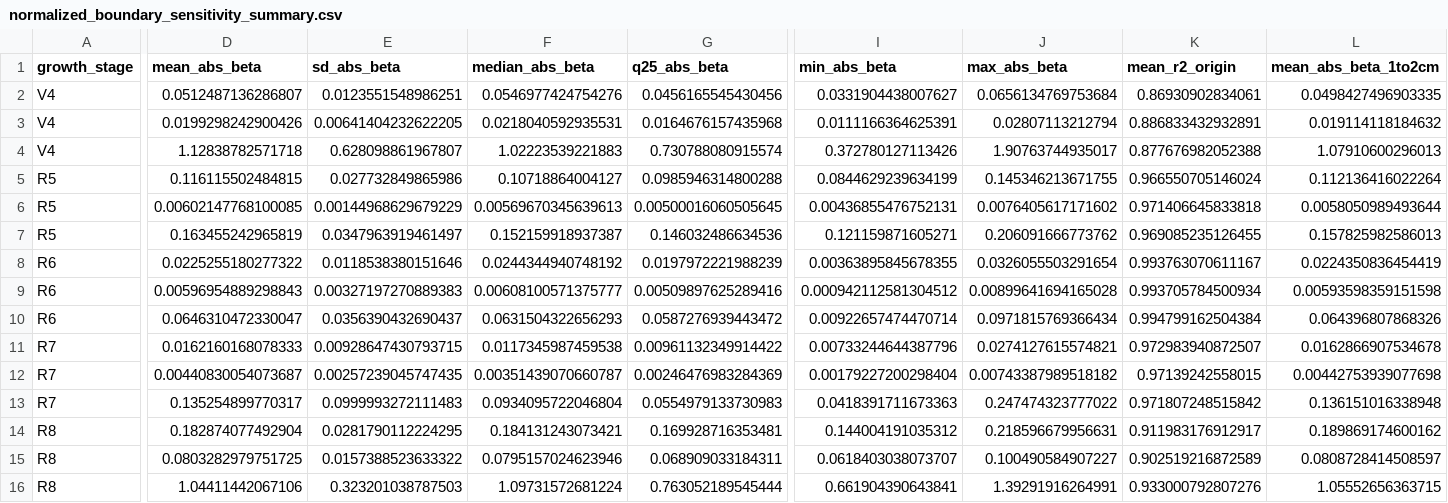
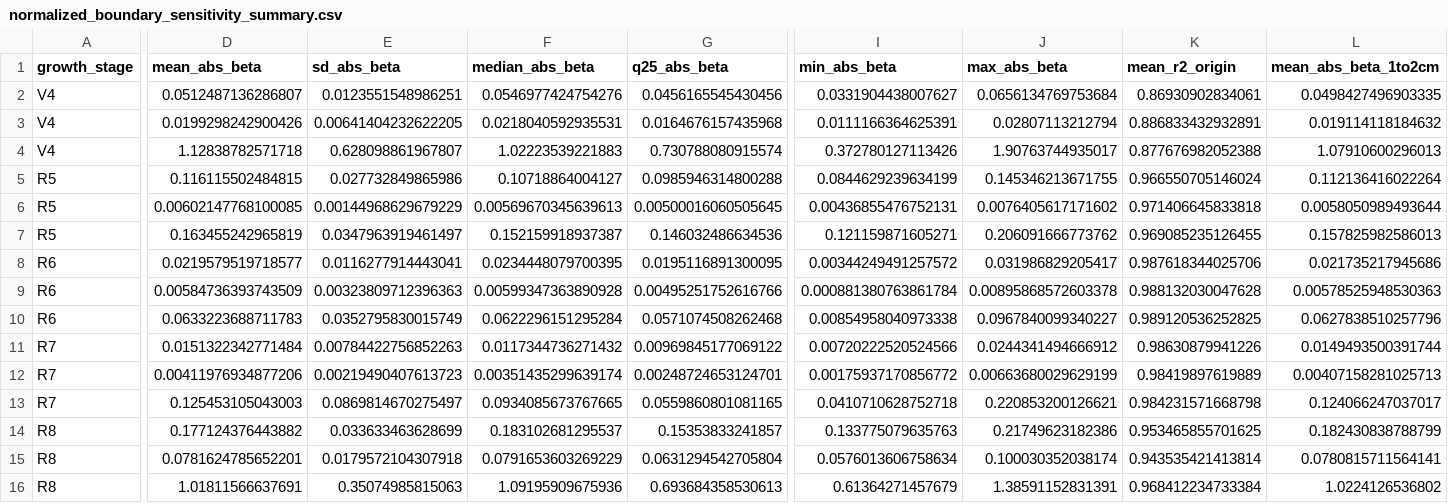
Before and after one commit to JGB-GIS-RS/common-bean-uav-canopy-boundary-sensitivity, a CSV file: derived/boundary_sensitivity/normalized_boundary_sensitivity_summary.csv, drawn as a sheet; only a part is shown, gaps mark what is left out; removed rows and columns are numbered as before the commit, all else as after; rows hold the shown columns only; the diff names each change by its address in the sheet, - before the commit and + after, or states it on an @@ line.

```diff
--- a/derived/boundary_sensitivity/normalized_boundary_sensitivity_summary.csv
+++ b/derived/boundary_sensitivity/normalized_boundary_sensitivity_summary.csv
-row 8: R6 | 0.0225255180277322 | 0.0118538380151646 | 0.0244344940748192 | 0.0197972221988239 | 0.00363895845678355 | 0.0326055503291654 | 0.993763070611167 | 0.0224350836454419
-row 9: R6 | 0.00596954889298843 | 0.00327197270889383 | 0.00608100571375777 | 0.00509897625289416 | 0.000942112581304512 | 0.00899641694165028 | 0.993705784500934 | 0.00593598359151598
-row 10: R6 | 0.0646310472330047 | 0.0356390432690437 | 0.0631504322656293 | 0.0587276939443472 | 0.00922657474470714 | 0.0971815769366434 | 0.994799162504384 | 0.064396807868326
-row 11: R7 | 0.0162160168078333 | 0.00928647430793715 | 0.0117345987459538 | 0.00961132349914422 | 0.00733244644387796 | 0.0274127615574821 | 0.972983940872507 | 0.0162866907534678
-row 12: R7 | 0.00440830054073687 | 0.00257239045747435 | 0.00351439070660787 | 0.00246476983284369 | 0.00179227200298404 | 0.00743387989518182 | 0.97139242558015 | 0.00442753939077698
-row 13: R7 | 0.135254899770317 | 0.0999993272111483 | 0.0934095722046804 | 0.0554979133730983 | 0.0418391711673363 | 0.247474323777022 | 0.971807248515842 | 0.136151016338948
+row 8: R6 | 0.0219579519718577 | 0.0116277914443041 | 0.0234448079700395 | 0.0195116891300095 | 0.00344249491257572 | 0.031986829205417 | 0.987618344025706 | 0.021735217945686
+row 9: R6 | 0.00584736393743509 | 0.00323809712396363 | 0.00599347363890928 | 0.00495251752616766 | 0.000881380763861784 | 0.00895868572603378 | 0.988132030047628 | 0.00578525948530363
+row 10: R6 | 0.0633223688711783 | 0.0352795830015749 | 0.0622296151295284 | 0.0571074508262468 | 0.00854958040973338 | 0.0967840099340227 | 0.989120536252825 | 0.0627838510257796
+row 11: R7 | 0.0151322342771484 | 0.00784422756852263 | 0.0117344736271432 | 0.00969845177069122 | 0.00720222520524566 | 0.0244341494666912 | 0.98630879941226 | 0.0149493500391744
+row 12: R7 | 0.00411976934877206 | 0.00219490407613723 | 0.00351435299639174 | 0.00248724653124701 | 0.00175937170856772 | 0.00663680029629199 | 0.98419897619889 | 0.00407158281025713
+row 13: R7 | 0.125453105043003 | 0.0869814670275497 | 0.0934085673767665 | 0.0559860801081165 | 0.0410710628752718 | 0.220853200126621 | 0.984231571668798 | 0.124066247037017
-D14 (mean_abs_beta): 0.182874077492904
+D14 (mean_abs_beta): 0.177124376443882
-E14 (sd_abs_beta): 0.0281790112224295
+E14 (sd_abs_beta): 0.033633463628699
-F14 (median_abs_beta): 0.184131243073421
+F14 (median_abs_beta): 0.183102681295537
-G14 (q25_abs_beta): 0.169928716353481
+G14 (q25_abs_beta): 0.15353833241857
-I14 (min_abs_beta): 0.144004191035312
+I14 (min_abs_beta): 0.133775079635763
-J14 (max_abs_beta): 0.218596679956631
+J14 (max_abs_beta): 0.21749623182386
-K14 (mean_r2_origin): 0.911983176912917
+K14 (mean_r2_origin): 0.953465855701625
-L14 (mean_abs_beta_1to2cm): 0.189869174600162
+L14 (mean_abs_beta_1to2cm): 0.182430838788799
-D15 (mean_abs_beta): 0.0803282979751725
+D15 (mean_abs_beta): 0.0781624785652201
-E15 (sd_abs_beta): 0.0157388523633322
+E15 (sd_abs_beta): 0.0179572104307918
-F15 (median_abs_beta): 0.0795157024623946
+F15 (median_abs_beta): 0.0791653603269229
-G15 (q25_abs_beta): 0.068909033184311
+G15 (q25_abs_beta): 0.0631294542705804
-I15 (min_abs_beta): 0.0618403038073707
+I15 (min_abs_beta): 0.0576013606758634
-J15 (max_abs_beta): 0.100490584907227
+J15 (max_abs_beta): 0.100030352038174
-K15 (mean_r2_origin): 0.902519216872589
+K15 (mean_r2_origin): 0.943535421413814
-L15 (mean_abs_beta_1to2cm): 0.0808728414508597
+L15 (mean_abs_beta_1to2cm): 0.0780815711564141
-D16 (mean_abs_beta): 1.04411442067106
+D16 (mean_abs_beta): 1.01811566637691
-E16 (sd_abs_beta): 0.323201038787503
+E16 (sd_abs_beta): 0.35074985815063
-F16 (median_abs_beta): 1.09731572681224
+F16 (median_abs_beta): 1.09195909675936
-G16 (q25_abs_beta): 0.763052189545444
+G16 (q25_abs_beta): 0.693684358530613
-I16 (min_abs_beta): 0.661904390643841
+I16 (min_abs_beta): 0.61364271457679
-J16 (max_abs_beta): 1.39291916264991
+J16 (max_abs_beta): 1.38591152831391
-K16 (mean_r2_origin): 0.933000792807276
+K16 (mean_r2_origin): 0.968412234733384
-L16 (mean_abs_beta_1to2cm): 1.05552656363715
+L16 (mean_abs_beta_1to2cm): 1.0224126536802
```
Also changed, not shown: derived/boundary_sensitivity/crossplot_overlap_qa.csv, derived/boundary_sensitivity/directional_beta_by_plot.csv, 19 other files.
